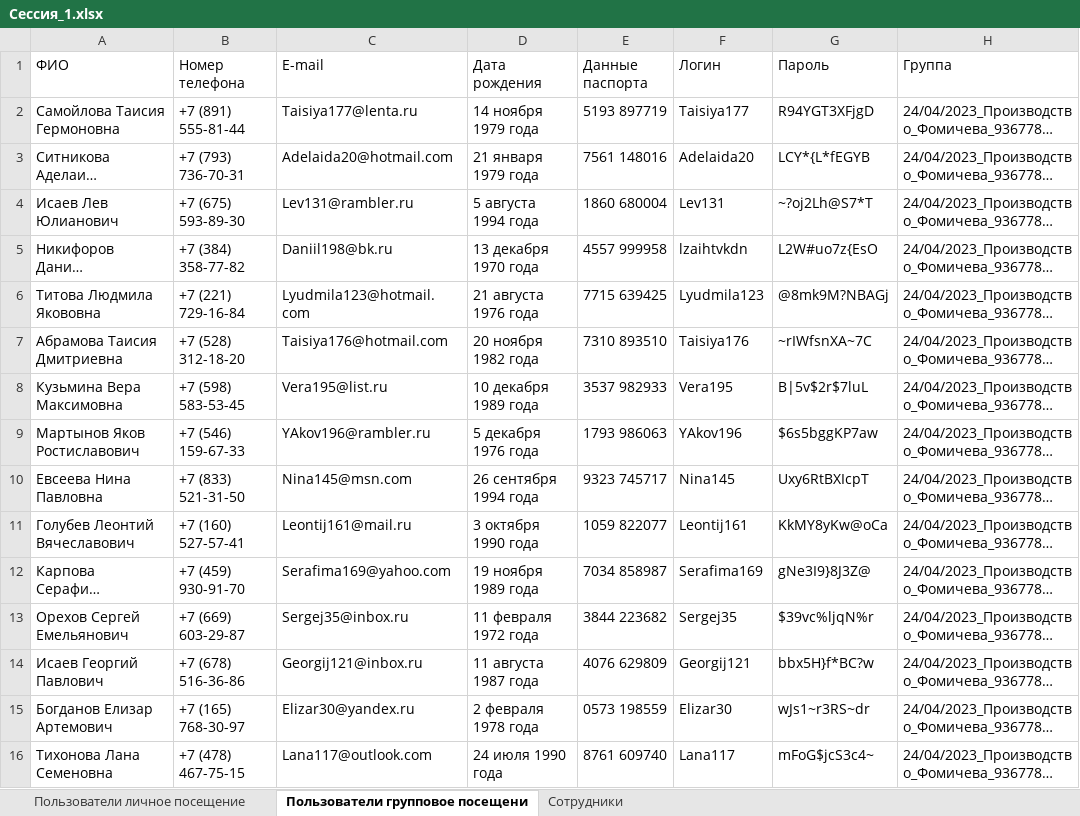
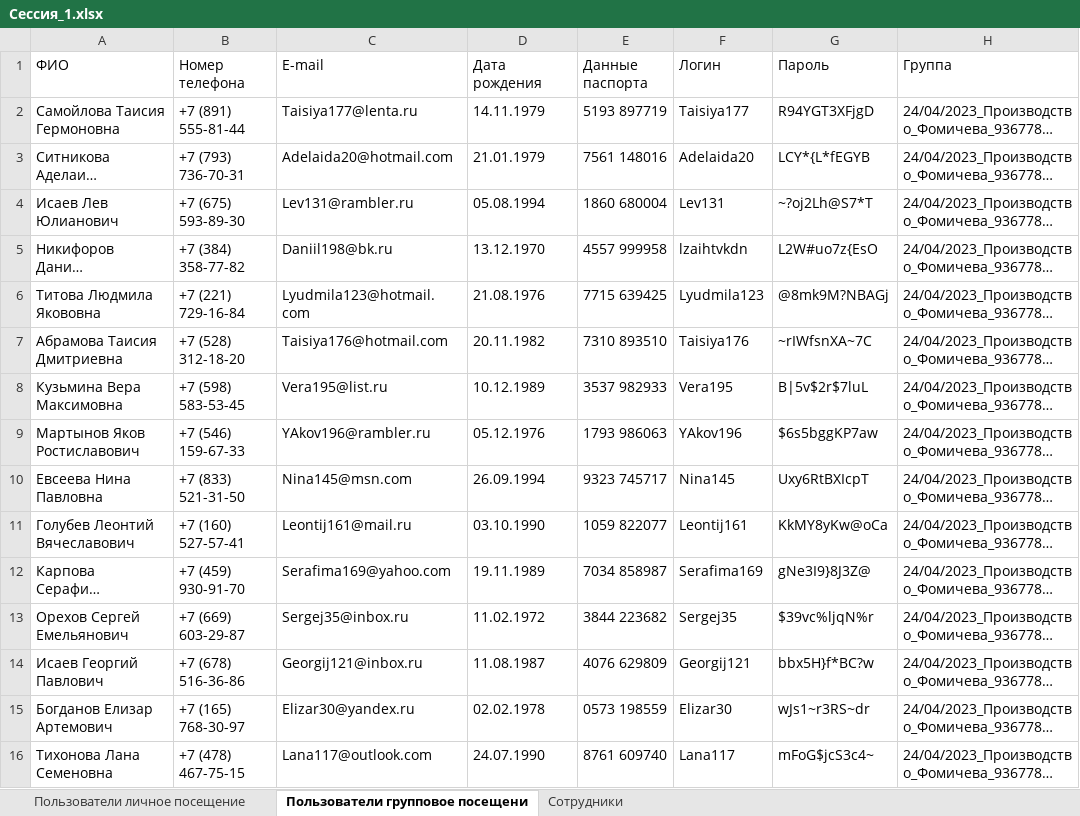
Before and after one commit to neonlizard65/Olimpiada, an Excel workbook: import/Сессия_1.xlsx, sheet Пользователи групповое посещени, drawn as a sheet; only a part is shown; long unchanged cells end in …; values as stored, in another font and other column widths than the file's, no borders; the diff names each change by its address in the sheet, - before the commit and + after, or states it on an @@ line.

Commit message:
Import done did

```diff
--- a/import/Сессия_1.xlsx (sheet Пользователи групповое посещени)
+++ b/import/Сессия_1.xlsx (sheet Пользователи групповое посещени)
-D2 (Дата рождения): 14 ноября 1979 года
+D2 (Дата рождения): 14.11.1979
-D3 (Дата рождения): 21 января 1979 года
+D3 (Дата рождения): 21.01.1979
-D4 (Дата рождения): 5 августа 1994 года
+D4 (Дата рождения): 05.08.1994
-D5 (Дата рождения): 13 декабря 1970 года
+D5 (Дата рождения): 13.12.1970
-D6 (Дата рождения): 21 августа 1976 года
+D6 (Дата рождения): 21.08.1976
-D7 (Дата рождения): 20 ноября 1982 года
+D7 (Дата рождения): 20.11.1982
-D8 (Дата рождения): 10 декабря 1989 года
+D8 (Дата рождения): 10.12.1989
-D9 (Дата рождения): 5 декабря 1976 года
+D9 (Дата рождения): 05.12.1976
-D10 (Дата рождения): 26 сентября 1994 года
+D10 (Дата рождения): 26.09.1994
-D11 (Дата рождения): 3 октября 1990 года
+D11 (Дата рождения): 03.10.1990
-D12 (Дата рождения): 19 ноября 1989 года
+D12 (Дата рождения): 19.11.1989
-D13 (Дата рождения): 11 февраля 1972 года
+D13 (Дата рождения): 11.02.1972
-D14 (Дата рождения): 11 августа 1987 года
+D14 (Дата рождения): 11.08.1987
-D15 (Дата рождения): 2 февраля 1978 года
+D15 (Дата рождения): 02.02.1978
-D16 (Дата рождения): 24 июля 1990 года
+D16 (Дата рождения): 24.07.1990
```
Also changed, not shown: sheet Сотрудники, 4 other files.
